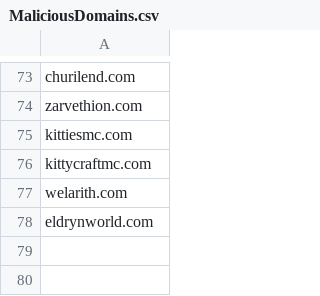
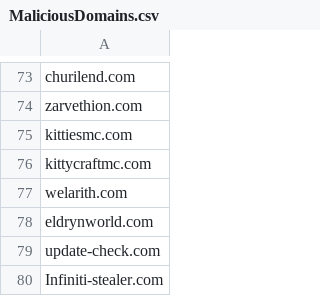
Before and after one commit to TimononBlueMoon/IOC-s, a CSV file: MaliciousDomains.csv, drawn as a sheet; only a part is shown, gaps mark what is left out.

Commit message:
Update MaliciousDomains.csv

```diff
--- a/MaliciousDomains.csv
+++ b/MaliciousDomains.csv
@@ -78 +78,3 @@ welarith.com
 eldrynworld.com
+update-check.com
+Infiniti-stealer.com
```
